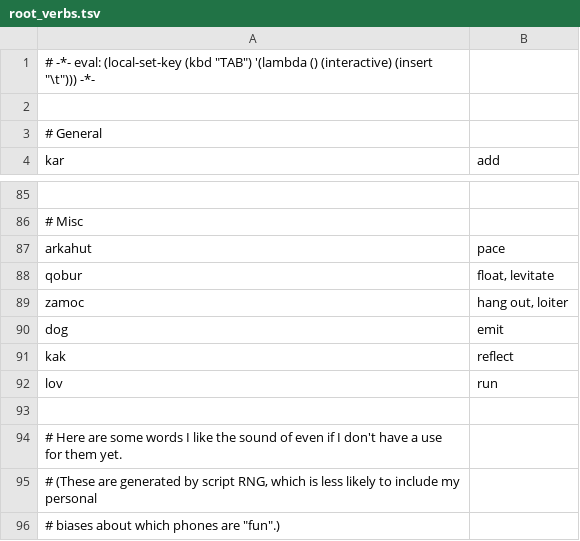
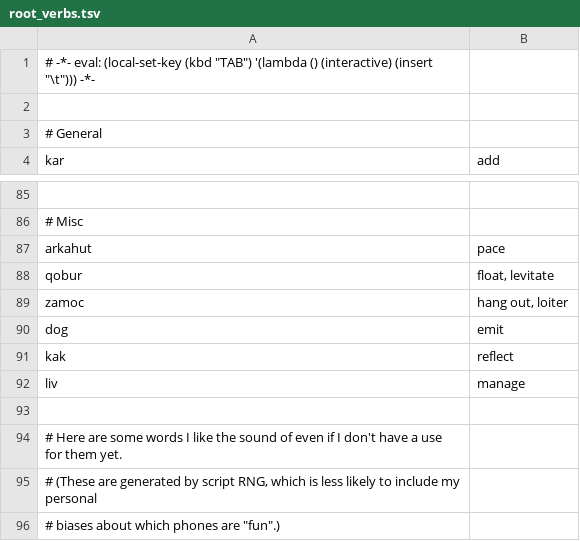
Before and after one commit to rngesus-wept/puflantu, a TSV file: root_verbs.tsv, drawn as a sheet; only a part is shown, gaps mark what is left out.

Commit message:
child books: respond to translation feedback

```diff
--- a/root_verbs.tsv
+++ b/root_verbs.tsv
@@ -91,3 +91,3 @@ dog	emit
 kak	reflect
-lov	run
+liv	manage
 
```
Also changed, not shown: root_nouns.tsv, 1 other file.
